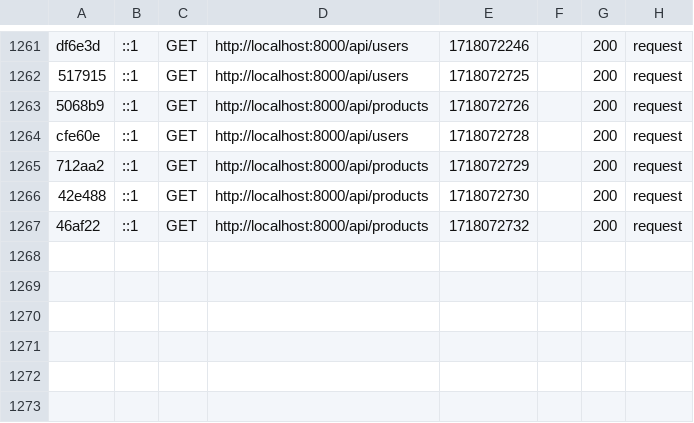
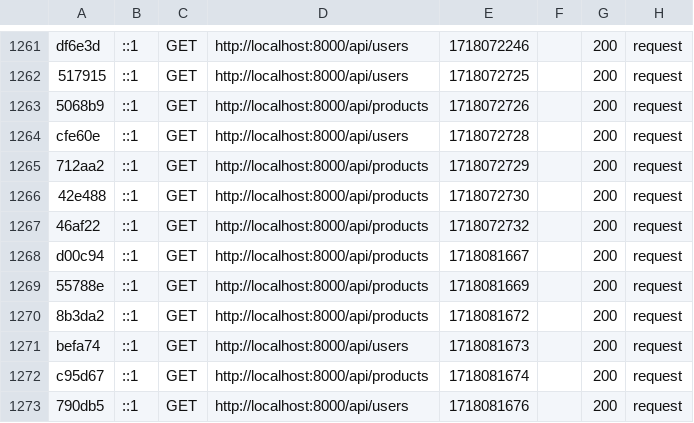
Before and after one commit to Vedgge/mate-dragons, a CSV file: backend/var/cache/dev/profiler/index.csv, drawn as a sheet; only a part is shown, gaps mark what is left out; the diff names each change by its address in the sheet, - before the commit and + after, or states it on an @@ line.

```diff
--- a/backend/var/cache/dev/profiler/index.csv
+++ b/backend/var/cache/dev/profiler/index.csv
+row 1268: d00c94 | ::1 | GET | http://localhost:8000/api/products | 1718081667 |  | 200 | request
+row 1269: 55788e | ::1 | GET | http://localhost:8000/api/products | 1718081669 |  | 200 | request
+row 1270: 8b3da2 | ::1 | GET | http://localhost:8000/api/products | 1718081672 |  | 200 | request
+row 1271: befa74 | ::1 | GET | http://localhost:8000/api/users | 1718081673 |  | 200 | request
+row 1272: c95d67 | ::1 | GET | http://localhost:8000/api/products | 1718081674 |  | 200 | request
+row 1273: 790db5 | ::1 | GET | http://localhost:8000/api/users | 1718081676 |  | 200 | request
```
Also changed, not shown: 18 other files.
